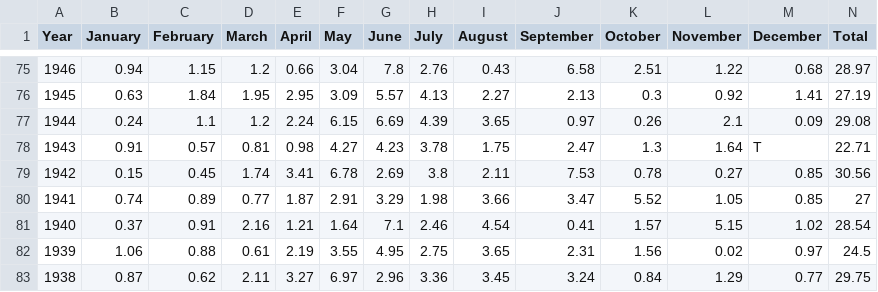
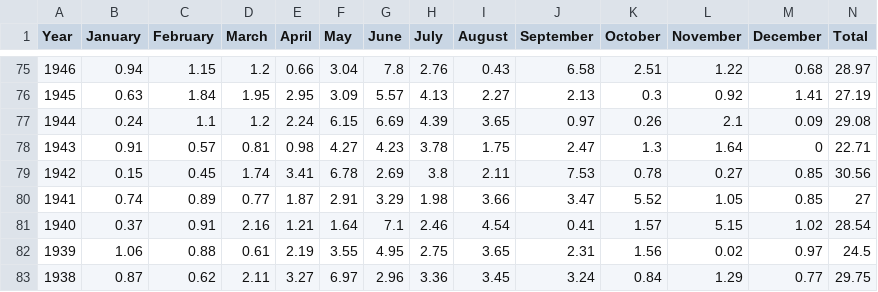
Before and after one commit to jmzobitz/MAT373Datasets, a CSV file: tc-precip.csv, drawn as a sheet; only a part is shown, gaps mark what is left out.

Commit message:
Update tc-precip.csv
Changed an entry to T = "Trace" to 0 to avoid processing errors.

```diff
--- a/tc-precip.csv
+++ b/tc-precip.csv
@@ -77,3 +77,3 @@
 1944,0.24,1.1,1.2,2.24,6.15,6.69,4.39,3.65,0.97,0.26,2.1,0.09,29.08
-1943,0.91,0.57,0.81,0.98,4.27,4.23,3.78,1.75,2.47,1.3,1.64,T,22.71
+1943,0.91,0.57,0.81,0.98,4.27,4.23,3.78,1.75,2.47,1.3,1.64,0,22.71
 1942,0.15,0.45,1.74,3.41,6.78,2.69,3.8,2.11,7.53,0.78,0.27,0.85,30.56
```
